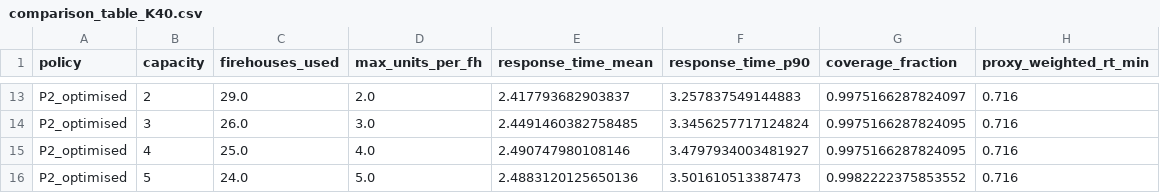
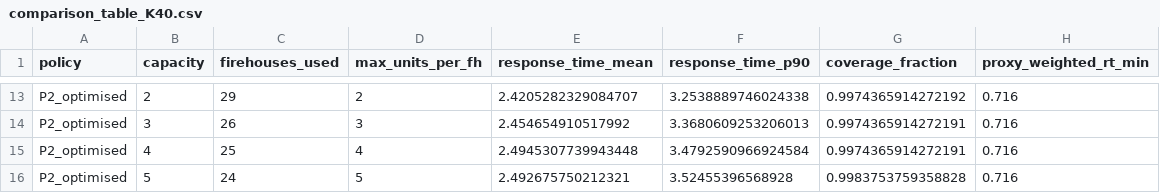
Before and after one commit to cnsp/ems-optimization, a CSV file: results/capacity_comparison/comparison_table_K40.csv, drawn as a sheet; only a part is shown, gaps mark what is left out; the diff covers the shown part only; the diff names each change by its address in the sheet, - before the commit and + after, or states it on an @@ line.

```diff
--- a/results/capacity_comparison/comparison_table_K40.csv
+++ b/results/capacity_comparison/comparison_table_K40.csv
-C13 (firehouses_used): 29.0
+C13 (firehouses_used): 29
-D13 (max_units_per_fh): 2.0
+D13 (max_units_per_fh): 2
-E13 (response_time_mean): 2.417793682903837
+E13 (response_time_mean): 2.4205282329084707
-F13 (response_time_p90): 3.257837549144883
+F13 (response_time_p90): 3.2538889746024338
-G13 (coverage_fraction): 0.9975166287824097
+G13 (coverage_fraction): 0.9974365914272192
-C14 (firehouses_used): 26.0
+C14 (firehouses_used): 26
-D14 (max_units_per_fh): 3.0
+D14 (max_units_per_fh): 3
-E14 (response_time_mean): 2.4491460382758485
+E14 (response_time_mean): 2.454654910517992
-F14 (response_time_p90): 3.3456257717124824
+F14 (response_time_p90): 3.3680609253206013
-G14:G15 (coverage_fraction): 0.9975166287824095
+G14:G15 (coverage_fraction): 0.9974365914272191
-C15 (firehouses_used): 25.0
+C15 (firehouses_used): 25
-D15 (max_units_per_fh): 4.0
+D15 (max_units_per_fh): 4
-E15 (response_time_mean): 2.490747980108146
+E15 (response_time_mean): 2.4945307739943448
-F15 (response_time_p90): 3.4797934003481927
+F15 (response_time_p90): 3.4792590966924584
-C16 (firehouses_used): 24.0
+C16 (firehouses_used): 24
-D16 (max_units_per_fh): 5.0
+D16 (max_units_per_fh): 5
-E16 (response_time_mean): 2.4883120125650136
+E16 (response_time_mean): 2.492675750212321
-F16 (response_time_p90): 3.501610513387473
+F16 (response_time_p90): 3.52455396568928
-G16 (coverage_fraction): 0.9982222375853552
+G16 (coverage_fraction): 0.9983753759358828
```
Also changed, not shown: 55 edited cells elsewhere in this file, results/capacity_comparison/comparison_table_K20.csv, results/capacity_comparison/full_comparison.csv, 45 other files.
